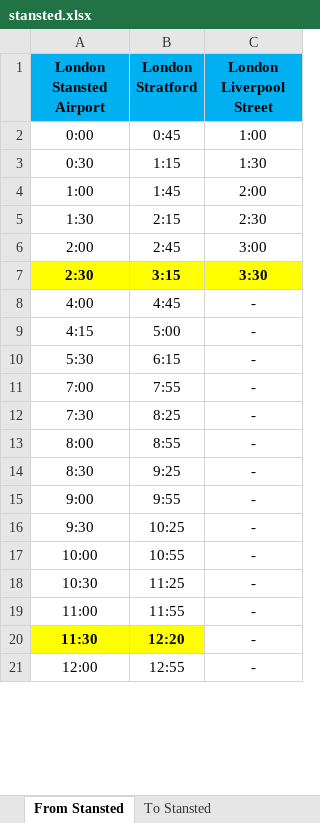
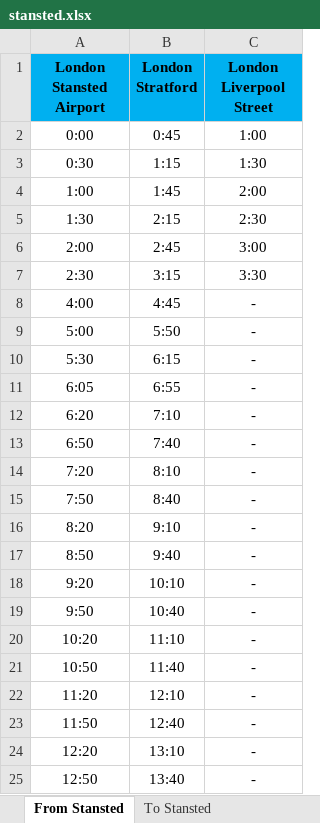
Before and after one commit to Airport-Bus-Express/Timetables, an Excel workbook: timetables/stansted.xlsx, sheet From Stansted, drawn as a sheet; only a part is shown; values as stored, in another font and other column widths than the file's, no borders; charts and pictures not drawn; removed rows and columns are numbered as before the commit, all else as after; the diff covers the shown part only; the diff names each change by its address in the sheet, - before the commit and + after, or states it on an @@ line.

Commit message:
Update timetables for 2nd Jan 2024

```diff
--- a/timetables/stansted.xlsx (sheet From Stansted)
+++ b/timetables/stansted.xlsx (sheet From Stansted)
@@ A7:C7 fill: #FFFF00 → none, bold: on → off @@
-A9 (London Stansted Airport): 4:15
+A9 (London Stansted Airport): 5:00
-B9 (London Stratford): 5:00
+B9 (London Stratford): 5:50
-A11 (London Stansted Airport): 7:00
+A11 (London Stansted Airport): 6:05
-B11 (London Stratford): 7:55
+B11 (London Stratford): 6:55
+row 12: 6:20 | 7:10 | -
+row 13: 6:50 | 7:40 | -
-A14 (London Stansted Airport): 7:30
+A14 (London Stansted Airport): 7:20
-B14 (London Stratford): 8:25
+B14 (London Stratford): 8:10
-row 13: 8:00 | 8:55 | -
+row 15: 7:50 | 8:40 | -
-A16 (London Stansted Airport): 8:30
+A16 (London Stansted Airport): 8:20
-B16 (London Stratford): 9:25
+B16 (London Stratford): 9:10
-row 15: 9:00 | 9:55 | -
+row 17: 8:50 | 9:40 | -
-A18 (London Stansted Airport): 9:30
+A18 (London Stansted Airport): 9:20
-B18 (London Stratford): 10:25
+B18 (London Stratford): 10:10
+row 19: 9:50 | 10:40 | -
-A20 (London Stansted Airport): 10:00
+A20 (London Stansted Airport): 10:20
-B20 (London Stratford): 10:55
+B20 (London Stratford): 11:10
-A21 (London Stansted Airport): 10:30
+A21 (London Stansted Airport): 10:50
-B21 (London Stratford): 11:25
+B21 (London Stratford): 11:40
-A22 (London Stansted Airport): 11:00
+A22 (London Stansted Airport): 11:20
-B22 (London Stratford): 11:55
+B22 (London Stratford): 12:10
-A23 (London Stansted Airport): 11:30
+A23 (London Stansted Airport): 11:50
@@ A23:B23 fill: #FFFF00 → none, bold: on → off @@
-B23 (London Stratford): 12:20
+B23 (London Stratford): 12:40
-A24 (London Stansted Airport): 12:00
+A24 (London Stansted Airport): 12:20
-B24 (London Stratford): 12:55
+B24 (London Stratford): 13:10
+row 25: 12:50 | 13:40 | -
```
Also changed, not shown: 2 removed rows and 24 edited cells elsewhere in this sheet, sheet To Stansted, charts or pictures.
